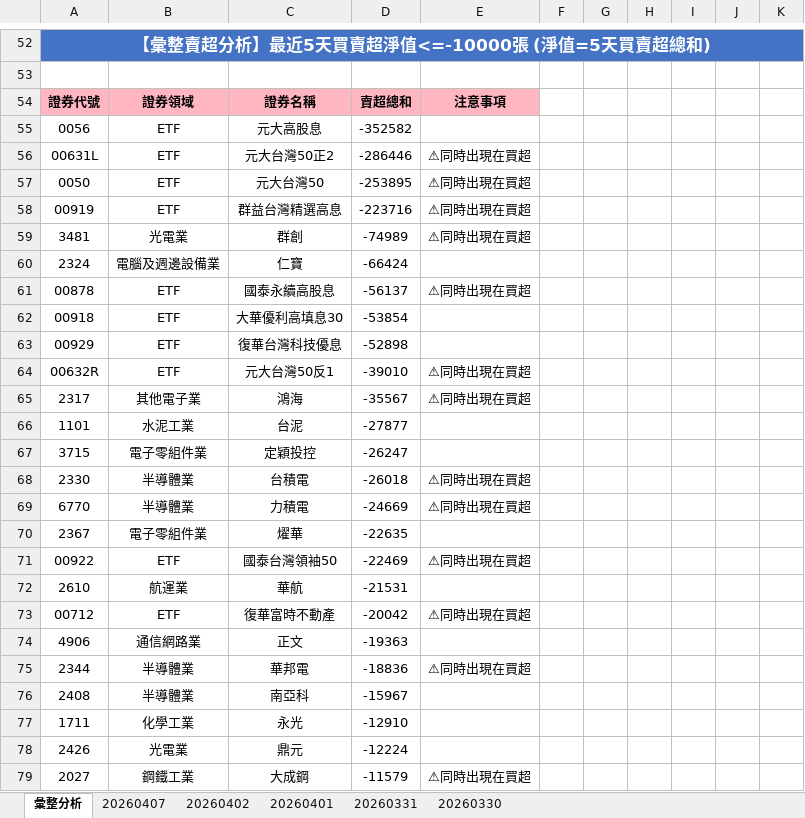
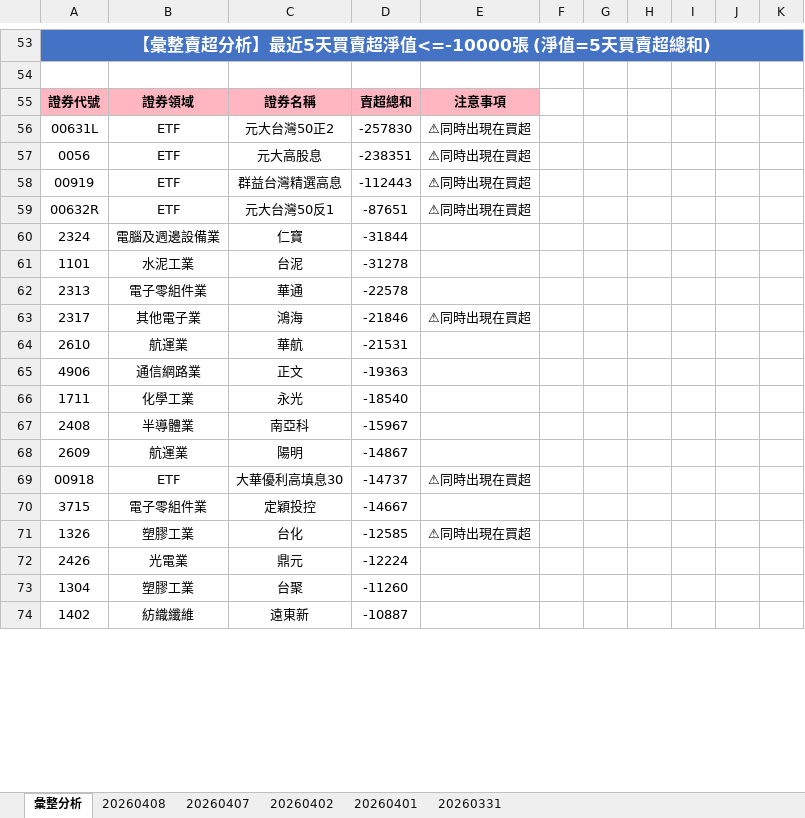
Before and after one commit to ccupcpop/GetDailyStock, an Excel workbook: StockInfo/tse_analysis_result.xlsx, sheet 彙整分析, drawn as a sheet; only a part is shown, gaps mark what is left out; values as stored, in another font and other column widths than the file's, no borders; removed rows and columns are numbered as before the commit, all else as after; the diff covers the shown part only; the diff names each change by its address in the sheet, - before the commit and + after, or states it on an @@ line.

```diff
--- a/StockInfo/tse_analysis_result.xlsx (sheet 彙整分析)
+++ b/StockInfo/tse_analysis_result.xlsx (sheet 彙整分析)
-sheet tab: 20260330
+sheet tab: 20260408
-row 55: 0056 | ETF | 元大高股息 | -352582
-D56: -286446
+D56: -257830
-row 57: 0050 | ETF | 元大台灣50 | -253895 | ⚠同時出現在買超
+row 57: 0056 | ETF | 元大高股息 | -238351 | ⚠同時出現在買超
-D58: -223716
+D58: -112443
-row 59: 3481 | 光電業 | 群創 | -74989 | ⚠同時出現在買超
-row 60: 2324 | 電腦及週邊設備業 | 仁寶 | -66424
-row 61: 00878 | ETF | 國泰永續高股息 | -56137 | ⚠同時出現在買超
-row 62: 00918 | ETF | 大華優利高填息30 | -53854
-row 63: 00929 | ETF | 復華台灣科技優息 | -52898
-D59: -39010
+D59: -87651
+row 60: 2324 | 電腦及週邊設備業 | 仁寶 | -31844
+row 61: 1101 | 水泥工業 | 台泥 | -31278
+row 62: 2313 | 電子零組件業 | 華通 | -22578
-D63: -35567
+D63: -21846
-row 66: 1101 | 水泥工業 | 台泥 | -27877
-row 67: 3715 | 電子零組件業 | 定穎投控 | -26247
-row 68: 2330 | 半導體業 | 台積電 | -26018 | ⚠同時出現在買超
-row 69: 6770 | 半導體業 | 力積電 | -24669 | ⚠同時出現在買超
-row 70: 2367 | 電子零組件業 | 燿華 | -22635
-row 71: 00922 | ETF | 國泰台灣領袖50 | -22469 | ⚠同時出現在買超
-row 73: 00712 | ETF | 復華富時不動產 | -20042 | ⚠同時出現在買超
-row 75: 2344 | 半導體業 | 華邦電 | -18836 | ⚠同時出現在買超
+row 66: 1711 | 化學工業 | 永光 | -18540
-row 77: 1711 | 化學工業 | 永光 | -12910
+row 68: 2609 | 航運業 | 陽明 | -14867
+row 69: 00918 | ETF | 大華優利高填息30 | -14737 | ⚠同時出現在買超
+row 70: 3715 | 電子零組件業 | 定穎投控 | -14667
+row 71: 1326 | 塑膠工業 | 台化 | -12585 | ⚠同時出現在買超
-row 79: 2027 | 鋼鐵工業 | 大成鋼 | -11579 | ⚠同時出現在買超
+row 73: 1304 | 塑膠工業 | 台聚 | -11260
+row 74: 1402 | 紡織纖維 | 遠東新 | -10887
```
Also changed, not shown: 60 added rows, 50 removed rows and 54 edited cells elsewhere in this sheet, sheet 20260407, StockInfo/otc_analysis_result.xlsx, 12 other files.
